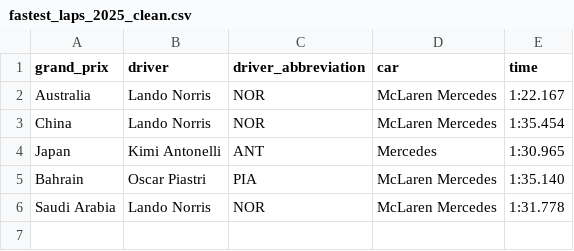
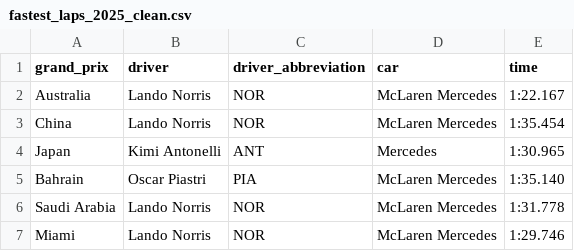
Before and after one commit to ramonsantz/f1_2025_pipeline, a CSV file: data/processed/fastest_laps_2025_clean.csv, drawn as a sheet.

```diff
--- a/data/processed/fastest_laps_2025_clean.csv
+++ b/data/processed/fastest_laps_2025_clean.csv
@@ -6 +6,2 @@ Bahrain,Oscar Piastri,PIA,McLaren Mercedes,1:35.140
 Saudi Arabia,Lando Norris,NOR,McLaren Mercedes,1:31.778
+Miami,Lando Norris,NOR,McLaren Mercedes,1:29.746
```
Also changed, not shown: data/processed/race_results_2025_clean.csv, data/raw/fastest_laps_2025.csv, 8 other files.
